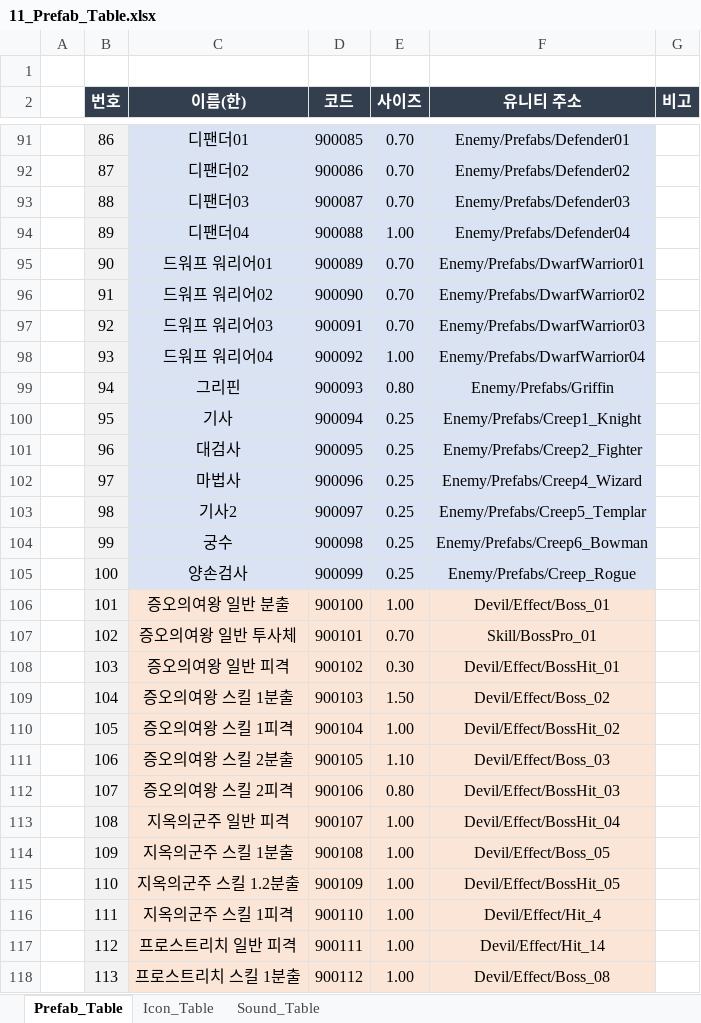
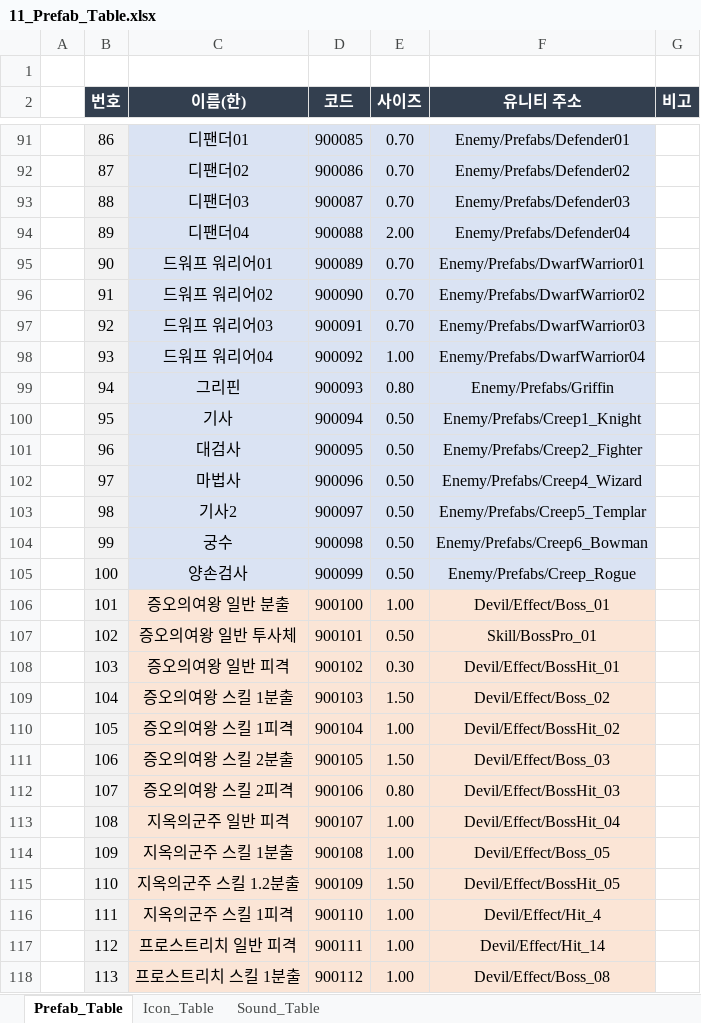
Before and after one commit to kimmk1533/DefensiveDungeon, an Excel workbook: Documents/Table_List/11_Prefab_Table.xlsx, sheet Prefab_Table, drawn as a sheet; only a part is shown, gaps mark what is left out; values as stored, in another font and other column widths than the file's, no borders; the diff names each change by its address in the sheet, - before the commit and + after, or states it on an @@ line.

```diff
--- a/Documents/Table_List/11_Prefab_Table.xlsx (sheet Prefab_Table)
+++ b/Documents/Table_List/11_Prefab_Table.xlsx (sheet Prefab_Table)
-E94 (사이즈): 1.00
+E94 (사이즈): 2.00
-E100:E105 (사이즈): 0.25
+E100:E105 (사이즈): 0.50
-E107 (사이즈): 0.70
+E107 (사이즈): 0.50
-E111 (사이즈): 1.10
+E111 (사이즈): 1.50
-E115 (사이즈): 1.00
+E115 (사이즈): 1.50
```
Also changed, not shown: Documents/Table_List/05_BuffCC_Table.xlsx, 4 other files.
